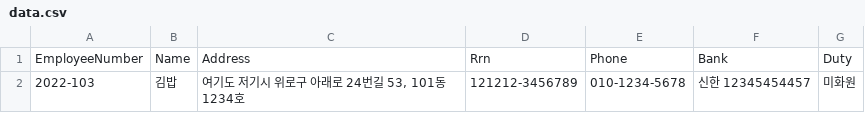
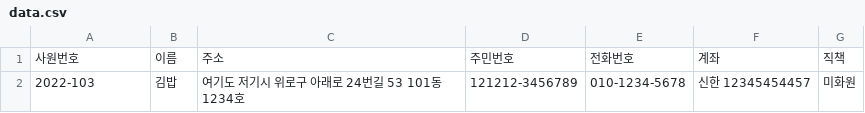
Before and after one commit to Jirung-E/EmployeeManagementSystem, a CSV file: data.csv, drawn as a sheet.

```diff
--- a/data.csv
+++ b/data.csv
@@ -1,2 +1,2 @@
-"EmployeeNumber","Name","Address","Rrn","Phone","Bank","Duty"
-"2022-103","김밥","여기도 저기시 위로구 아래로 24번길 53, 101동 1234호","121212-3456789","010-1234-5678","신한 12345454457","미화원"
+사원번호,이름,주소,주민번호,전화번호,계좌,직책
+2022-103,김밥,여기도 저기시 위로구 아래로 24번길 53 101동 1234호,121212-3456789,010-1234-5678,신한 12345454457,미화원
```
Also changed, not shown: 5 other files.
